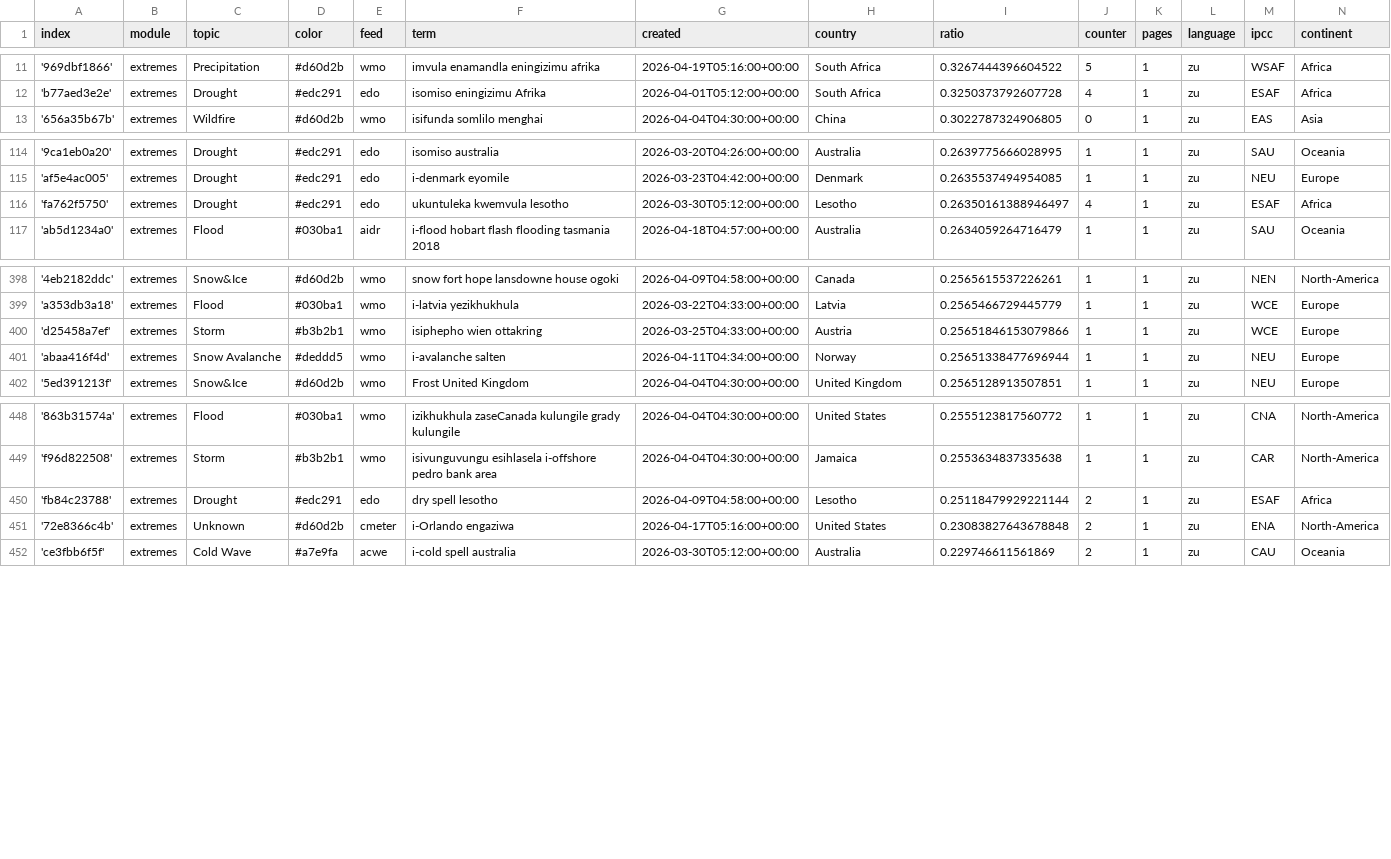
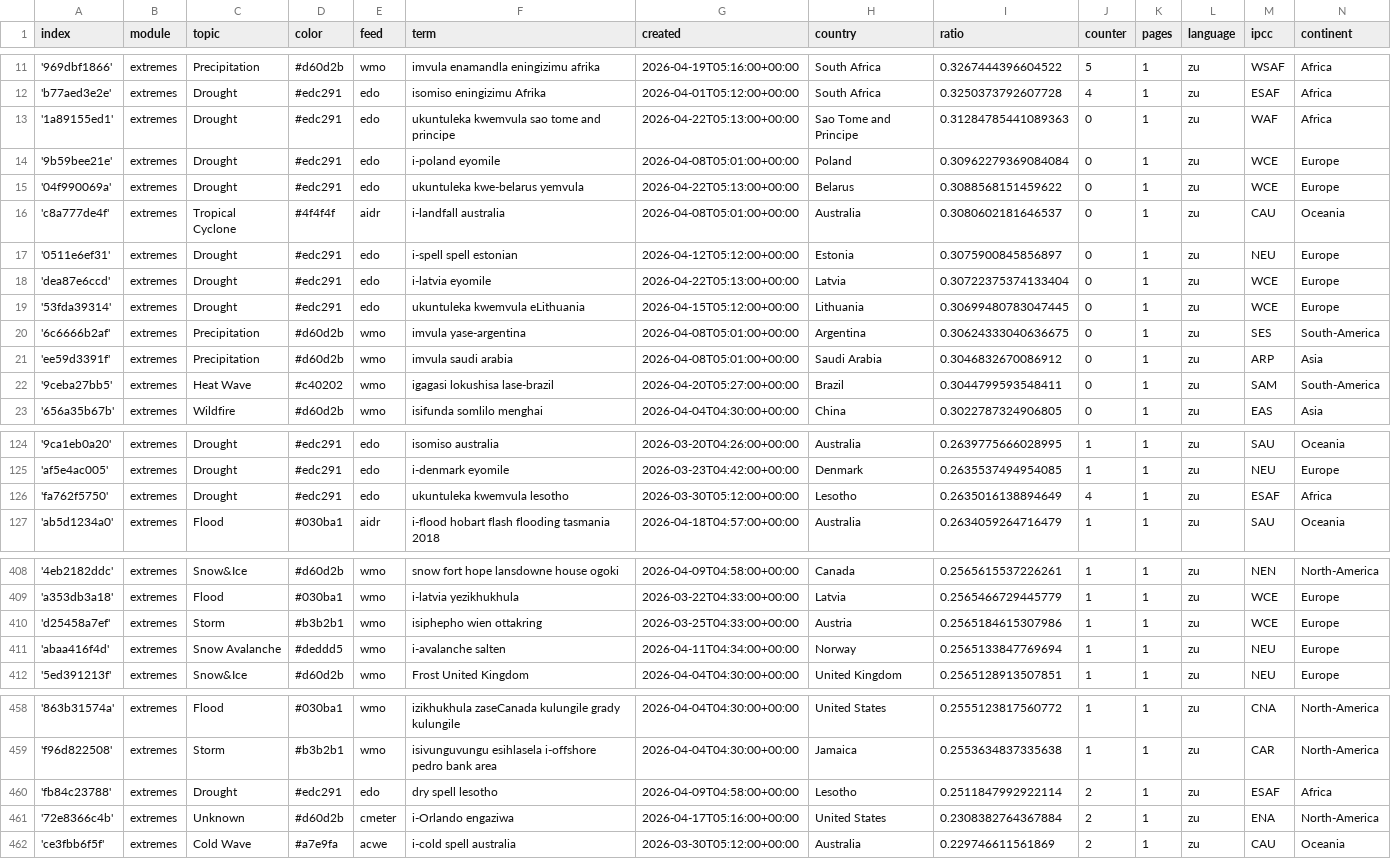
Before and after one commit to friedhumb-news/zuluExtremes, a CSV file: terms.csv, drawn as a sheet; only a part is shown, gaps mark what is left out; addresses are those after the commit; the diff covers the shown part only; the diff names each change by its address in the sheet, - before the commit and + after, or states it on an @@ line.

Commit message:
Commit from GitHub Actions (import:0.0)

```diff
--- a/terms.csv
+++ b/terms.csv
+row 13: '1a89155ed1' | extremes | Drought | #edc291 | edo | ukuntuleka kwemvula sao tome and principe | 2026-04-22T05:13:00+00:00 | Sao Tome and Principe | 0.31284785441089363 | 0 | 1 | zu | WAF | Africa
+row 14: '9b59bee21e' | extremes | Drought | #edc291 | edo | i-poland eyomile | 2026-04-08T05:01:00+00:00 | Poland | 0.30962279369084084 | 0 | 1 | zu | WCE | Europe
+row 15: '04f990069a' | extremes | Drought | #edc291 | edo | ukuntuleka kwe-belarus yemvula | 2026-04-22T05:13:00+00:00 | Belarus | 0.3088568151459622 | 0 | 1 | zu | WCE | Europe
+row 16: 'c8a777de4f' | extremes | Tropical Cyclone | #4f4f4f | aidr | i-landfall australia | 2026-04-08T05:01:00+00:00 | Australia | 0.3080602181646537 | 0 | 1 | zu | CAU | Oceania
+row 17: '0511e6ef31' | extremes | Drought | #edc291 | edo | i-spell spell estonian | 2026-04-12T05:12:00+00:00 | Estonia | 0.3075900845856897 | 0 | 1 | zu | NEU | Europe
+row 18: 'dea87e6ccd' | extremes | Drought | #edc291 | edo | i-latvia eyomile | 2026-04-22T05:13:00+00:00 | Latvia | 0.30722375374133404 | 0 | 1 | zu | WCE | Europe
+row 19: '53fda39314' | extremes | Drought | #edc291 | edo | ukuntuleka kwemvula eLithuania | 2026-04-15T05:12:00+00:00 | Lithuania | 0.30699480783047445 | 0 | 1 | zu | WCE | Europe
+row 20: '6c6666b2af' | extremes | Precipitation | #d60d2b | wmo | imvula yase-argentina | 2026-04-08T05:01:00+00:00 | Argentina | 0.30624333040636675 | 0 | 1 | zu | SES | South-America
+row 21: 'ee59d3391f' | extremes | Precipitation | #d60d2b | wmo | imvula saudi arabia | 2026-04-08T05:01:00+00:00 | Saudi Arabia | 0.3046832670086912 | 0 | 1 | zu | ARP | Asia
+row 22: '9ceba27bb5' | extremes | Heat Wave | #c40202 | wmo | igagasi lokushisa lase-brazil | 2026-04-20T05:27:00+00:00 | Brazil | 0.3044799593548411 | 0 | 1 | zu | SAM | South-America
-I126 (ratio): 0.26350161388946497
+I126 (ratio): 0.2635016138894649
-I410 (ratio): 0.25651846153079866
+I410 (ratio): 0.2565184615307986
-I411 (ratio): 0.25651338477696944
+I411 (ratio): 0.2565133847769694
-I460 (ratio): 0.25118479929221144
+I460 (ratio): 0.2511847992922114
-I461 (ratio): 0.23083827643678848
+I461 (ratio): 0.2308382764367884
```
Also changed, not shown: 6 edited cells elsewhere in this file.
